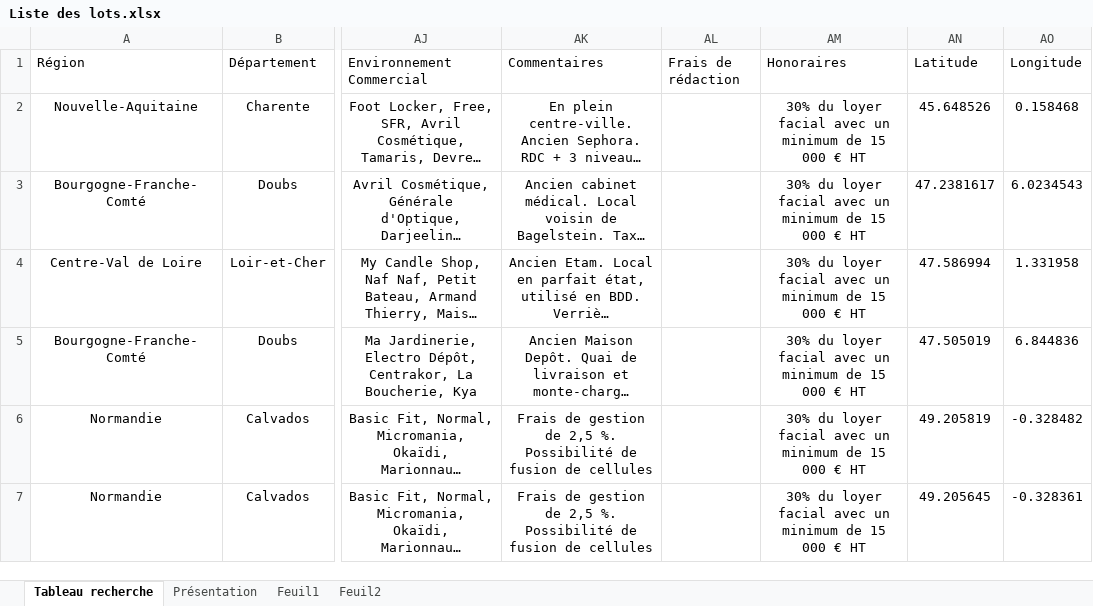
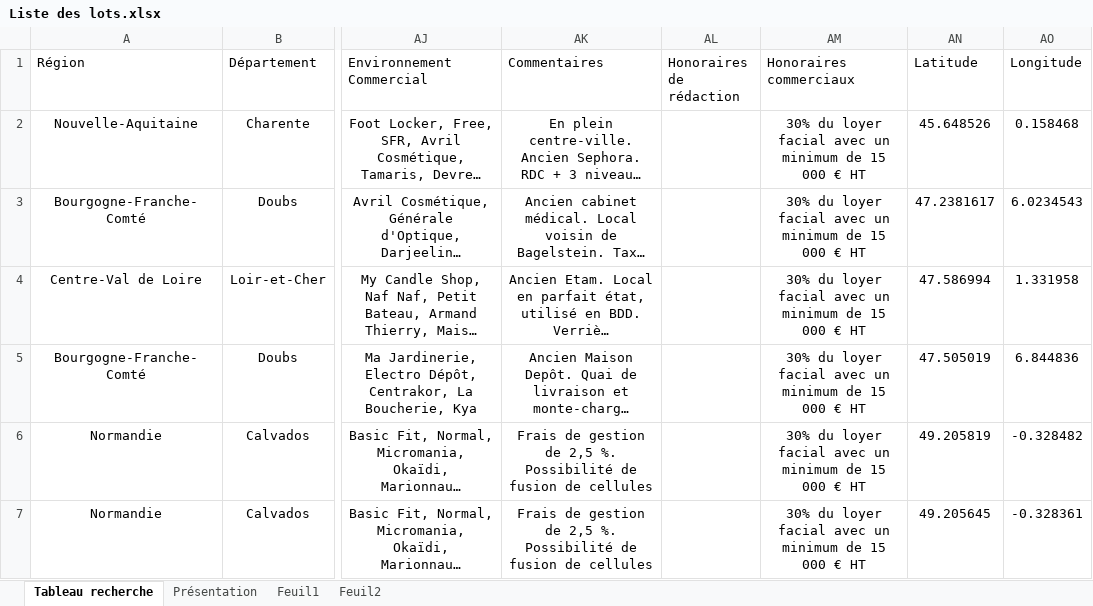
Before and after one commit to guillaume-smbg/SMBG-Carte-Interactive, an Excel workbook: Liste des lots.xlsx, sheet Tableau recherche, drawn as a sheet; only a part is shown, gaps mark what is left out; long unchanged cells end in …; values as stored, in another font and other column widths than the file's, no borders; table styles not drawn; the diff names each change by its address in the sheet, - before the commit and + after, or states it on an @@ line.

Commit message:
Add files via upload

```diff
--- a/Liste des lots.xlsx (sheet Tableau recherche)
+++ b/Liste des lots.xlsx (sheet Tableau recherche)
-AL1: Frais de rédaction
+AL1: Honoraires de rédaction
-AM1: Honoraires
+AM1: Honoraires commerciaux
```
